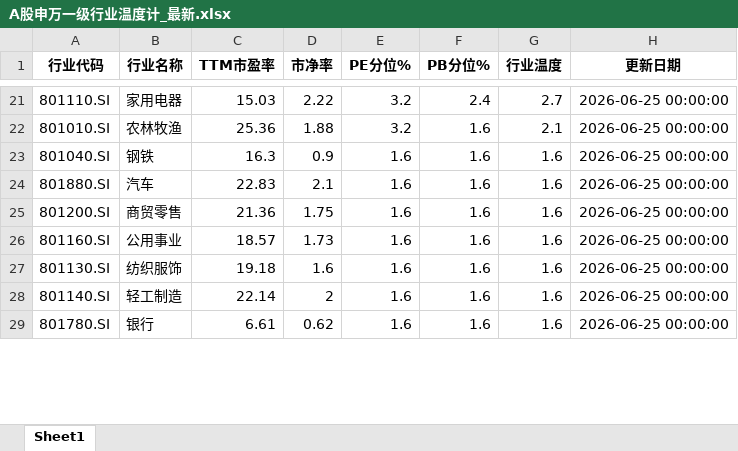
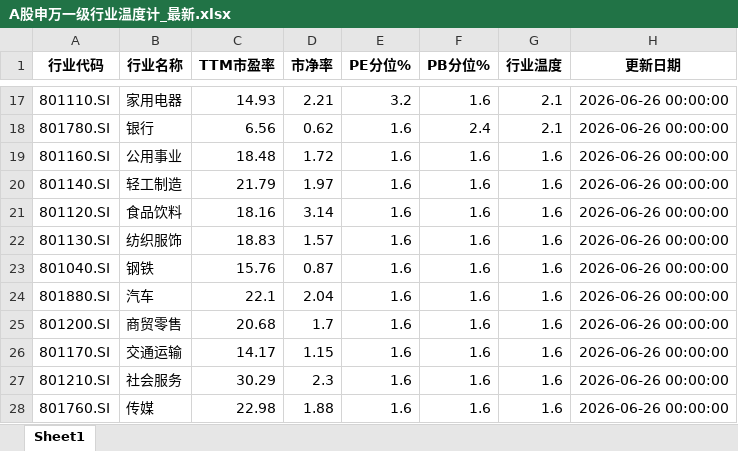
Before and after one commit to qimingqianxing/market-report, an Excel workbook: A股申万一级行业温度计_最新.xlsx, sheet Sheet1, drawn as a sheet; only a part is shown, gaps mark what is left out; values as stored, in another font and other column widths than the file's, no borders; removed rows and columns are numbered as before the commit, all else as after; the diff covers the shown part only; the diff names each change by its address in the sheet, - before the commit and + after, or states it on an @@ line.

```diff
--- a/A股申万一级行业温度计_最新.xlsx (sheet Sheet1)
+++ b/A股申万一级行业温度计_最新.xlsx (sheet Sheet1)
-C17 (TTM市盈率): 15.03
+C17 (TTM市盈率): 14.93
-D17 (市净率): 2.22
+D17 (市净率): 2.21
-F17 (PB分位%): 2.4
+F17 (PB分位%): 1.6
-G17 (行业温度): 2.7
+G17 (行业温度): 2.1
-H17 (更新日期): 2026-06-25 00:00:00
+H17 (更新日期): 2026-06-26 00:00:00
-row 22: 801010.SI | 农林牧渔 | 25.36 | 1.88 | 3.2 | 1.6 | 2.1 | 2026-06-25 00:00:00
+row 18: 801780.SI | 银行 | 6.56 | 0.62 | 1.6 | 2.4 | 2.1 | 2026-06-26 00:00:00
+row 19: 801160.SI | 公用事业 | 18.48 | 1.72 | 1.6 | 1.6 | 1.6 | 2026-06-26 00:00:00
+row 20: 801140.SI | 轻工制造 | 21.79 | 1.97 | 1.6 | 1.6 | 1.6 | 2026-06-26 00:00:00
+row 21: 801120.SI | 食品饮料 | 18.16 | 3.14 | 1.6 | 1.6 | 1.6 | 2026-06-26 00:00:00
+row 22: 801130.SI | 纺织服饰 | 18.83 | 1.57 | 1.6 | 1.6 | 1.6 | 2026-06-26 00:00:00
-C23 (TTM市盈率): 16.3
+C23 (TTM市盈率): 15.76
-D23 (市净率): 0.9
+D23 (市净率): 0.87
-H23:H27 (更新日期): 2026-06-25 00:00:00
+H23:H27 (更新日期): 2026-06-26 00:00:00
-C24 (TTM市盈率): 22.83
+C24 (TTM市盈率): 22.1
-D24 (市净率): 2.1
+D24 (市净率): 2.04
-C25 (TTM市盈率): 21.36
+C25 (TTM市盈率): 20.68
-D25 (市净率): 1.75
+D25 (市净率): 1.7
-A26 (行业代码): 801160.SI
+A26 (行业代码): 801170.SI
-B26 (行业名称): 公用事业
+B26 (行业名称): 交通运输
-C26 (TTM市盈率): 18.57
+C26 (TTM市盈率): 14.17
-D26 (市净率): 1.73
+D26 (市净率): 1.15
-A27 (行业代码): 801130.SI
+A27 (行业代码): 801210.SI
-B27 (行业名称): 纺织服饰
+B27 (行业名称): 社会服务
-C27 (TTM市盈率): 19.18
+C27 (TTM市盈率): 30.29
-D27 (市净率): 1.6
+D27 (市净率): 2.3
-row 28: 801140.SI | 轻工制造 | 22.14 | 2 | 1.6 | 1.6 | 1.6 | 2026-06-25 00:00:00
-A28 (行业代码): 801780.SI
+A28 (行业代码): 801760.SI
-B28 (行业名称): 银行
+B28 (行业名称): 传媒
-C28 (TTM市盈率): 6.61
+C28 (TTM市盈率): 22.98
-D28 (市净率): 0.62
+D28 (市净率): 1.88
-H28 (更新日期): 2026-06-25 00:00:00
+H28 (更新日期): 2026-06-26 00:00:00
```
Also changed, not shown: 8 added rows, 11 removed rows and 53 edited cells elsewhere in this sheet, 9 other files.
